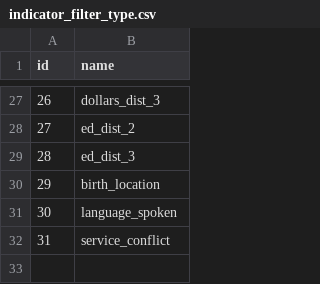
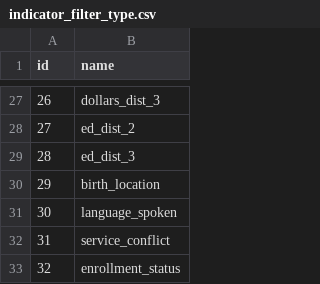
Before and after one commit to data-driven-detroit/hip_sdc_rebuild, a CSV file: sdc/indicator_filter_type.csv, drawn as a sheet; only a part is shown, gaps mark what is left out; the diff names each change by its address in the sheet, - before the commit and + after, or states it on an @@ line.

```diff
--- a/sdc/indicator_filter_type.csv
+++ b/sdc/indicator_filter_type.csv
+row 33: 32 | enrollment_status
```
Also changed, not shown: sdc/category.csv, sdc/indicator.csv, 3 other files.
